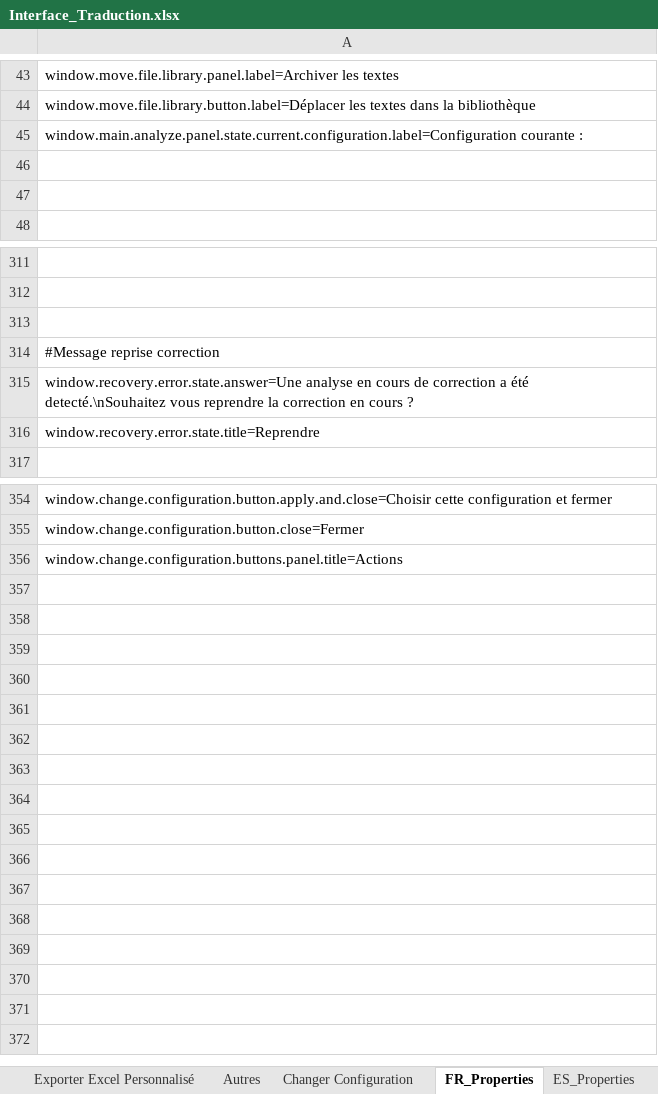
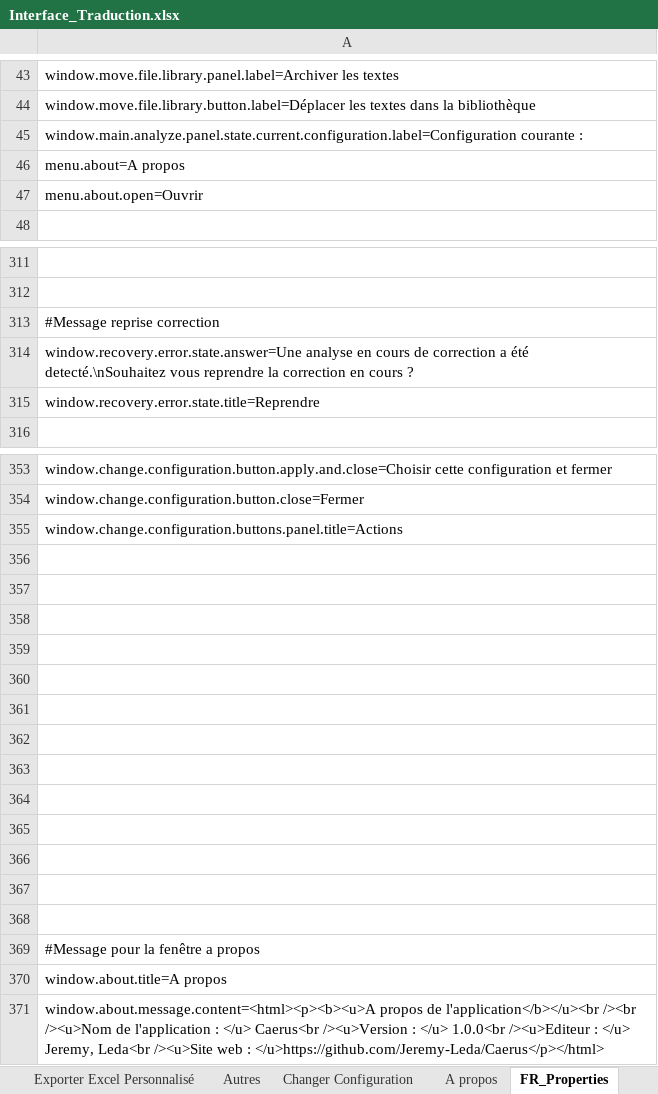
Before and after one commit to Jeremy-Leda/Caerus, an Excel workbook: Interface_Traduction.xlsx, sheet FR_Properties, drawn as a sheet; only a part is shown, gaps mark what is left out; values as stored, in another font and other column widths than the file's, no borders; removed rows and columns are numbered as before the commit, all else as after; the diff names each change by its address in the sheet, - before the commit and + after, or states it on an @@ line.

```diff
--- a/Interface_Traduction.xlsx (sheet FR_Properties)
+++ b/Interface_Traduction.xlsx (sheet FR_Properties)
+sheet tab: A propos
-A46: (empty)
+A46: menu.about=A propos
-A47: (empty)
+A47: menu.about.open=Ouvrir
-row 313: (empty)
+row 356: (empty)
+row 357: (empty)
+row 358: (empty)
+row 359: (empty)
+row 360: (empty)
+row 361: (empty)
+row 362: (empty)
+row 363: (empty)
+row 364: (empty)
+row 365: (empty)
+row 366: (empty)
+row 367: (empty)
+row 368: (empty)
+row 369: #Message pour la fenêtre a propos
+row 370: window.about.title=A propos
+row 371: window.about.message.content=<html><p><b><u>A propos de l'application</b></u><br /><br /><u>Nom de l'application : </u> Caerus<br /><u>Version : </u> 1.0.0<br /><u>Editeur : </u> Jeremy, Leda<br /><u>Site web : </u>https://github.com/Jeremy-Leda/Caerus</p></html>
```
Also changed, not shown: sheet Fenêtre principal, sheet ES_Properties, sheet Constants, formulas that keep their value.
